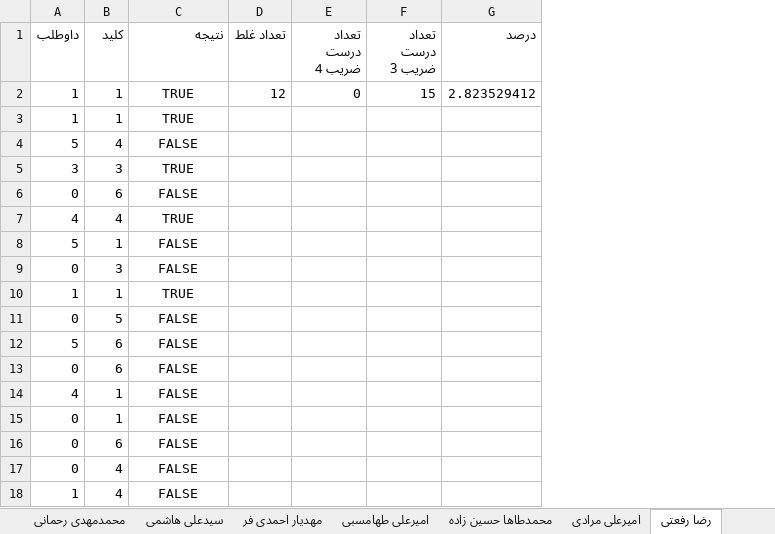
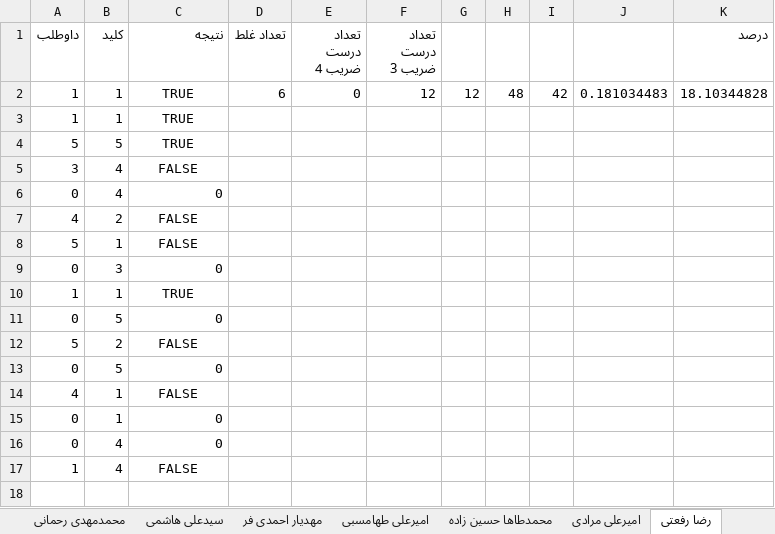
Before and after one commit to mabdolalizadeh/TalashExams, an Excel workbook: Kangaroo/Resualt/Resualt.xlsx, sheet رضا رفعتی, drawn as a sheet; values as stored, in another font and other column widths than the file's, no borders; conditional formats not drawn; removed rows and columns are numbered as before the commit, all else as after; the diff names each change by its address in the sheet, - before the commit and + after, or states it on an @@ line.

```diff
--- a/Kangaroo/Resualt/Resualt.xlsx (sheet رضا رفعتی)
+++ b/Kangaroo/Resualt/Resualt.xlsx (sheet رضا رفعتی)
+column G, row 2: 12
+column H, row 2: 48
+column I, row 2: 42
+column J, row 2: 0.181034483
-D2 (تعداد غلط): 12
+D2 (تعداد غلط): 6
-F2 (تعداد درست ضریب 3): 15
+F2 (تعداد درست ضریب 3): 12
-K2 (درصد): 2.823529412
+K2 (درصد): 18.10344828
+row 4: 5 | 5 | TRUE
-A5 (داوطلب): 5
+A5 (داوطلب): 3
-row 5: 3 | 3 | TRUE
-B6 (کلید): 6
+B6 (کلید): 4
-C6 (نتیجه): FALSE
+C6 (نتیجه): 0
-C6 alignment: center
+C6 alignment: right
-B7 (کلید): 4
+B7 (کلید): 2
-C7 (نتیجه): TRUE
+C7 (نتیجه): FALSE
-C9 (نتیجه): FALSE
+C9 (نتیجه): 0
-C9 alignment: center
+C9 alignment: right
-C11 (نتیجه): FALSE
+C11 (نتیجه): 0
-C11 alignment: center
+C11 alignment: right
-B12 (کلید): 6
+B12 (کلید): 2
-B13 (کلید): 6
+B13 (کلید): 5
-C13 (نتیجه): FALSE
+C13 (نتیجه): 0
-C13 alignment: center
+C13 alignment: right
-C15 (نتیجه): FALSE
+C15 (نتیجه): 0
-C15 alignment: center
+C15 alignment: right
-row 16: 0 | 6 | FALSE
-C16 (نتیجه): FALSE
+C16 (نتیجه): 0
-C16 alignment: center
+C16 alignment: right
```
Also changed, not shown: sheet نتیجه نهایی, sheet علی نعمتی, sheet حمیدرضا نیک نفس, sheet مهدیار احمدی فر, sheet امیررضا محمدی, sheet سیدعلی هاشمی, 14 more sheets, formulas that keep their value, 1 other file.
